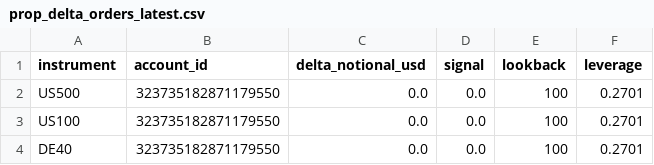
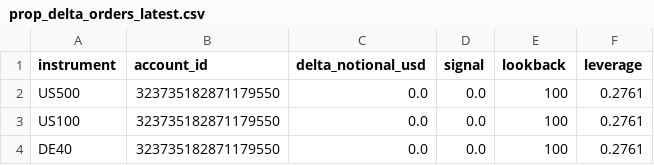
Before and after one commit to Sabofxx/sabo-quant-prod, a CSV file: sabo_lit/sandbox/live/index/prop_delta_orders_latest.csv, drawn as a sheet.

Commit message:
Strategy index run 2026-11-20

```diff
--- a/sabo_lit/sandbox/live/index/prop_delta_orders_latest.csv
+++ b/sabo_lit/sandbox/live/index/prop_delta_orders_latest.csv
@@ -1,4 +1,4 @@
 instrument,account_id,delta_notional_usd,signal,lookback,leverage
-US500,323735182871179550,0.0,0.0,100,0.2701
-US100,323735182871179550,0.0,0.0,100,0.2701
-DE40,323735182871179550,0.0,0.0,100,0.2701
+US500,323735182871179550,0.0,0.0,100,0.2761
+US100,323735182871179550,0.0,0.0,100,0.2761
+DE40,323735182871179550,0.0,0.0,100,0.2761
```
Also changed, not shown: 3 other files.
